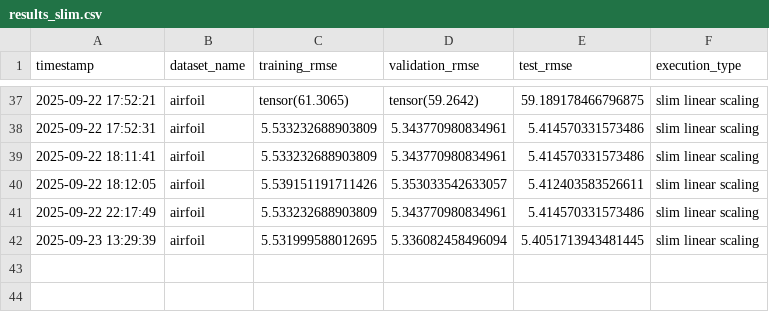
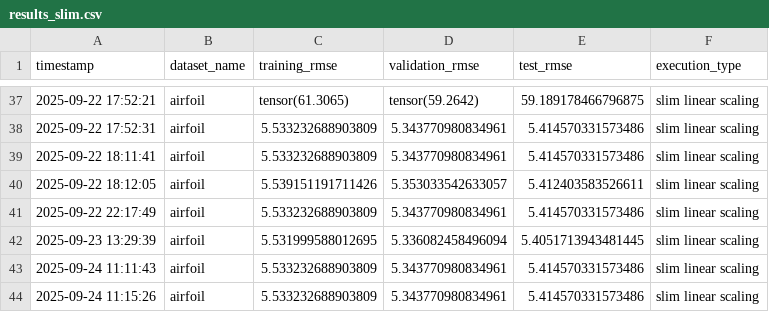
Before and after one commit to lachlanjs/species-ss-slim-gsgp, a CSV file: slim_gsgp/results_slim.csv, drawn as a sheet; only a part is shown, gaps mark what is left out.

```diff
--- a/slim_gsgp/results_slim.csv
+++ b/slim_gsgp/results_slim.csv
@@ -42 +42,3 @@ timestamp,dataset_name,training_rmse,validation_rmse,test_rmse,execution_type
 2025-09-23 13:29:39,airfoil,5.531999588012695,5.336082458496094,5.4051713943481445,slim linear scaling
+2025-09-24 11:11:43,airfoil,5.533232688903809,5.343770980834961,5.414570331573486,slim linear scaling
+2025-09-24 11:15:26,airfoil,5.533232688903809,5.343770980834961,5.414570331573486,slim linear scaling
```
Also changed, not shown: 5 other files.
